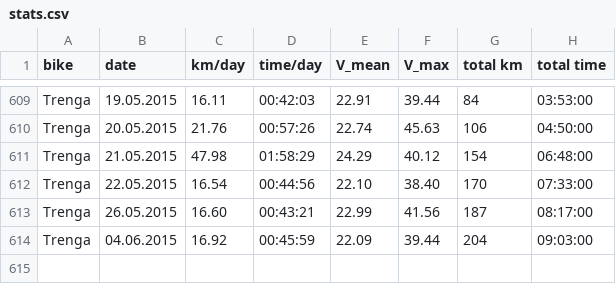
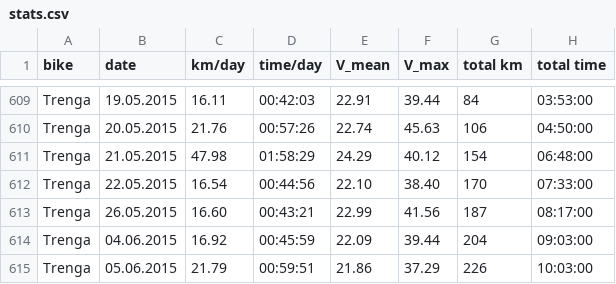
Before and after one commit to hamburger1984/fahrrad, a CSV file: stats.csv, drawn as a sheet; only a part is shown, gaps mark what is left out; the diff names each change by its address in the sheet, - before the commit and + after, or states it on an @@ line.

Commit message:
yesterdays stats

```diff
--- a/stats.csv
+++ b/stats.csv
+row 615: Trenga | 05.06.2015 | 21.79 | 00:59:51 | 21.86 | 37.29 | 226 | 10:03:00
```
Also changed, not shown: 8 other files.
